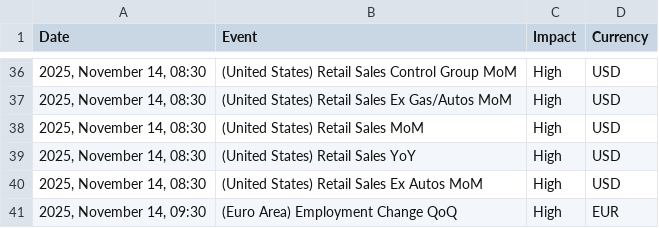
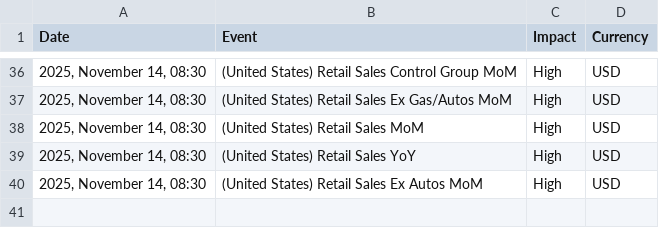
Before and after one commit to Djodan/News_Analyzer, a CSV file: calendar_statement.csv, drawn as a sheet; only a part is shown, gaps mark what is left out; the diff names each change by its address in the sheet, - before the commit and + after, or states it on an @@ line.

```diff
--- a/calendar_statement.csv
+++ b/calendar_statement.csv
-row 41: 2025, November 14, 09:30 | (Euro Area) Employment Change QoQ | High | EUR
```
Also changed, not shown: _dictionaries/_currencies.csv, _dictionaries/_currency_count.csv, 5 other files.
